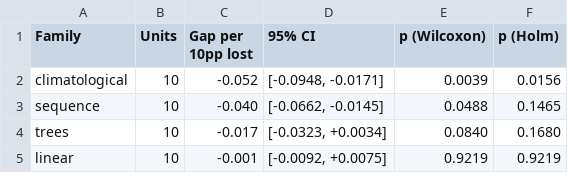
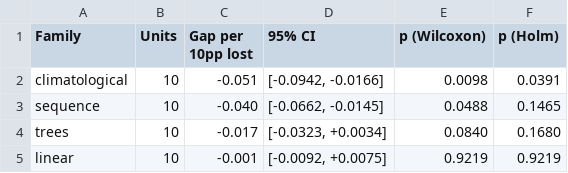
Before and after one commit to TanvirAnjumApurbo/air-quality, a CSV file: results/tables/beijing/ablation_dose_response.csv, drawn as a sheet.

```diff
--- a/results/tables/beijing/ablation_dose_response.csv
+++ b/results/tables/beijing/ablation_dose_response.csv
@@ -1,3 +1,3 @@
 Family,Units,Gap per 10pp lost,95% CI,p (Wilcoxon),p (Holm)
-climatological,10,-0.052,"[-0.0948, -0.0171]",0.0039,0.0156
+climatological,10,-0.051,"[-0.0942, -0.0166]",0.0098,0.0391
 sequence,10,-0.040,"[-0.0662, -0.0145]",0.0488,0.1465
```
Also changed, not shown: results/tables/beijing/ablation_arm_gap.csv, results/tables/beijing/ablation_by_family.csv, 17 other files.
